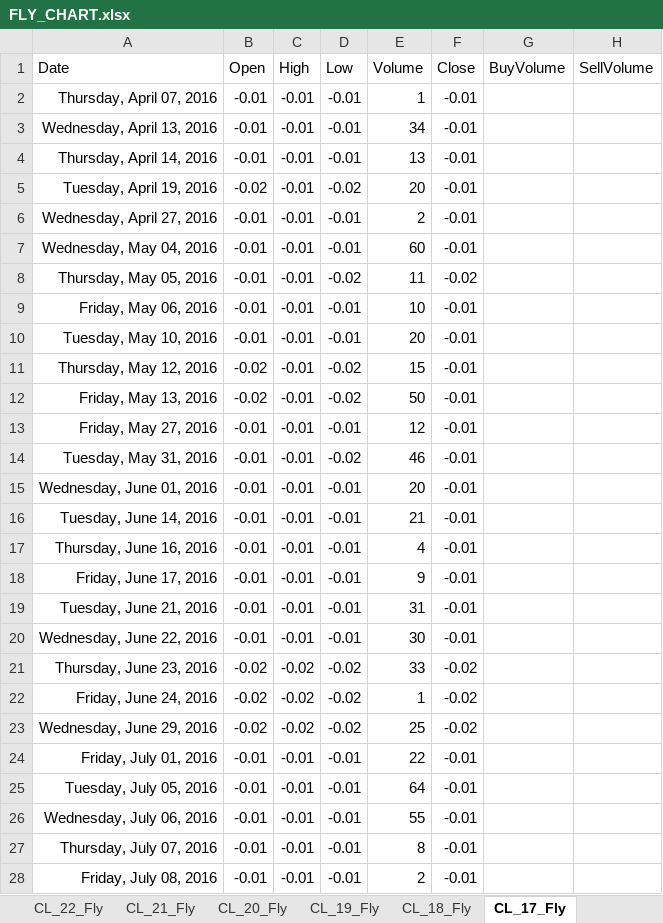
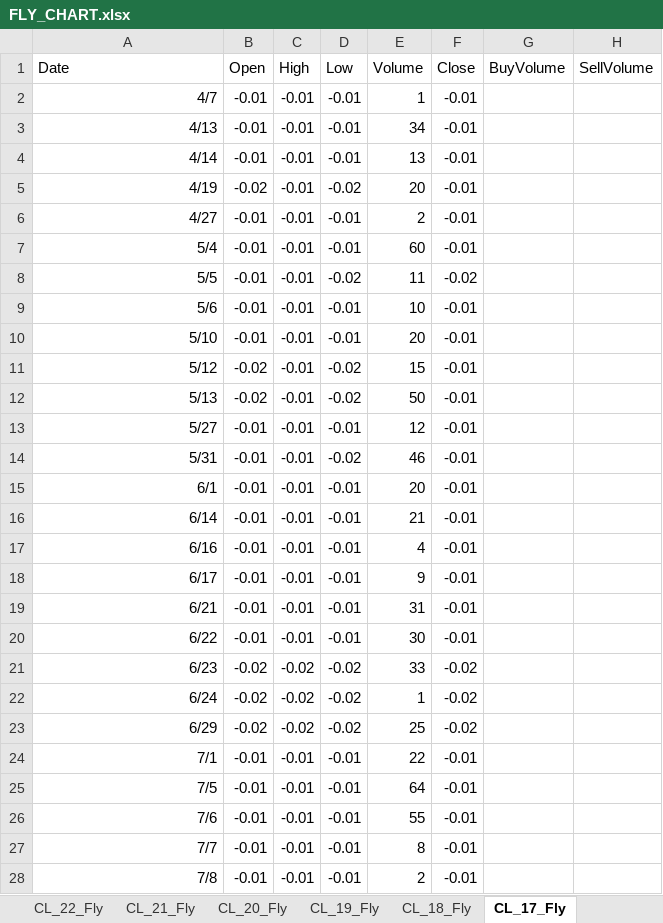
Before and after one commit to Nishantfiitjee1/wti-curve-viewer, an Excel workbook: FLY_CHART.xlsx, sheet CL_17_Fly, drawn as a sheet; only a part is shown; values as stored, in another font and other column widths than the file's, no borders; the diff covers the shown part only; the diff names each change by its address in the sheet, - before the commit and + after, or states it on an @@ line.

```diff
--- a/FLY_CHART.xlsx (sheet CL_17_Fly)
+++ b/FLY_CHART.xlsx (sheet CL_17_Fly)
-A2 (Date): Thursday, April 07, 2016
+A2 (Date): 4/7
-A3 (Date): Wednesday, April 13, 2016
+A3 (Date): 4/13
-A4 (Date): Thursday, April 14, 2016
+A4 (Date): 4/14
-A5 (Date): Tuesday, April 19, 2016
+A5 (Date): 4/19
-A6 (Date): Wednesday, April 27, 2016
+A6 (Date): 4/27
-A7 (Date): Wednesday, May 04, 2016
+A7 (Date): 5/4
-A8 (Date): Thursday, May 05, 2016
+A8 (Date): 5/5
-A9 (Date): Friday, May 06, 2016
+A9 (Date): 5/6
-A10 (Date): Tuesday, May 10, 2016
+A10 (Date): 5/10
-A11 (Date): Thursday, May 12, 2016
+A11 (Date): 5/12
-A12 (Date): Friday, May 13, 2016
+A12 (Date): 5/13
-A13 (Date): Friday, May 27, 2016
+A13 (Date): 5/27
-A14 (Date): Tuesday, May 31, 2016
+A14 (Date): 5/31
-A15 (Date): Wednesday, June 01, 2016
+A15 (Date): 6/1
-A16 (Date): Tuesday, June 14, 2016
+A16 (Date): 6/14
-A17 (Date): Thursday, June 16, 2016
+A17 (Date): 6/16
-A18 (Date): Friday, June 17, 2016
+A18 (Date): 6/17
-A19 (Date): Tuesday, June 21, 2016
+A19 (Date): 6/21
-A20 (Date): Wednesday, June 22, 2016
+A20 (Date): 6/22
-A21 (Date): Thursday, June 23, 2016
+A21 (Date): 6/23
-A22 (Date): Friday, June 24, 2016
+A22 (Date): 6/24
-A23 (Date): Wednesday, June 29, 2016
+A23 (Date): 6/29
-A24 (Date): Friday, July 01, 2016
+A24 (Date): 7/1
-A25 (Date): Tuesday, July 05, 2016
+A25 (Date): 7/5
-A26 (Date): Wednesday, July 06, 2016
+A26 (Date): 7/6
-A27 (Date): Thursday, July 07, 2016
+A27 (Date): 7/7
-A28 (Date): Friday, July 08, 2016
+A28 (Date): 7/8
```
Also changed, not shown: 162 edited cells elsewhere in this sheet, sheet CL_23_Fly, sheet CL_21_Fly, sheet CL_19_Fly, sheet CL_22_Fly, sheet CL_20_Fly, sheet CL_18_Fly, 3 more sheets, charts or pictures, 3 other files.
